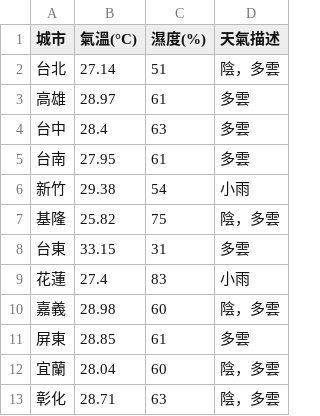
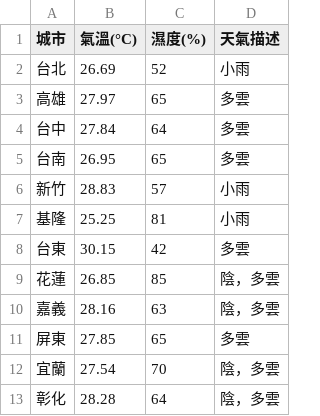
Before and after one commit to yzu1113310/mid_OpenPlatform, a CSV file: api.csv, drawn as a sheet.

```diff
--- a/api.csv
+++ b/api.csv
@@ -1,13 +1,13 @@
 城市,氣溫(°C),濕度(%),天氣描述
-台北,27.14,51,陰，多雲
-高雄,28.97,61,多雲
-台中,28.4,63,多雲
-台南,27.95,61,多雲
-新竹,29.38,54,小雨
-基隆,25.82,75,陰，多雲
-台東,33.15,31,多雲
-花蓮,27.4,83,小雨
-嘉義,28.98,60,陰，多雲
-屏東,28.85,61,多雲
-宜蘭,28.04,60,陰，多雲
-彰化,28.71,63,陰，多雲
+台北,26.69,52,小雨
+高雄,27.97,65,多雲
+台中,27.84,64,多雲
+台南,26.95,65,多雲
+新竹,28.83,57,小雨
+基隆,25.25,81,小雨
+台東,30.15,42,多雲
+花蓮,26.85,85,陰，多雲
+嘉義,28.16,63,陰，多雲
+屏東,27.85,65,多雲
+宜蘭,27.54,70,陰，多雲
+彰化,28.28,64,陰，多雲
```
Also changed, not shown: static.csv.
